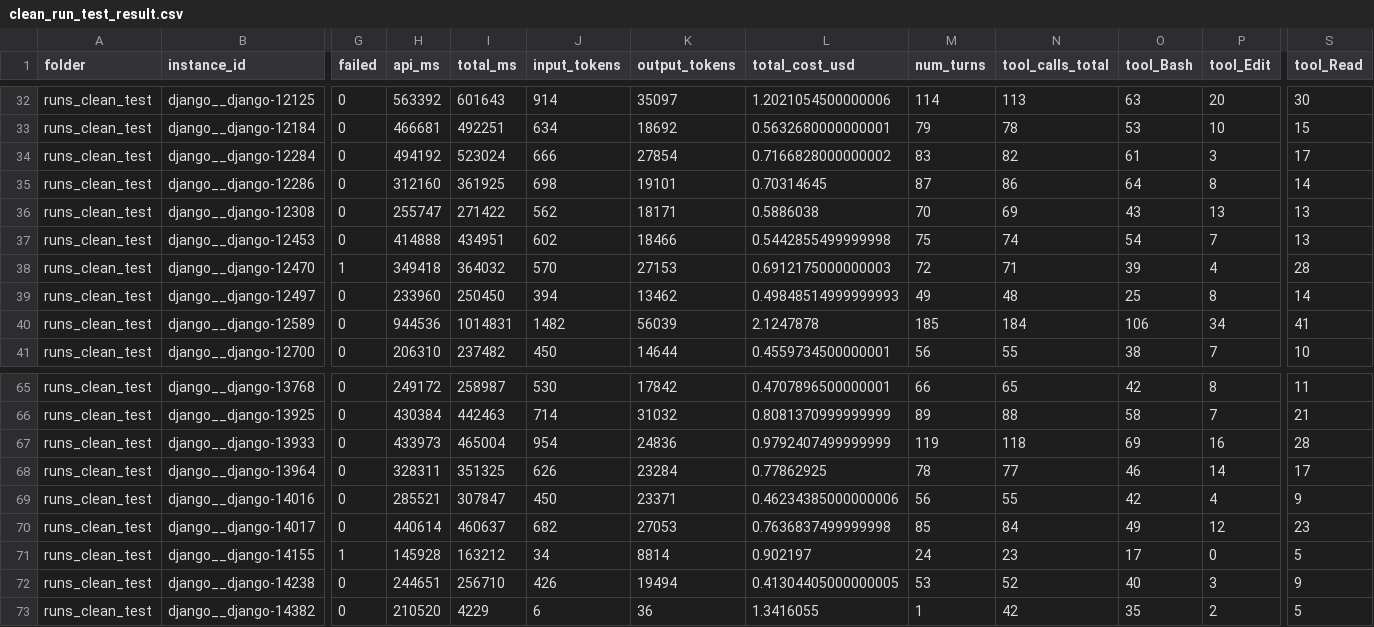
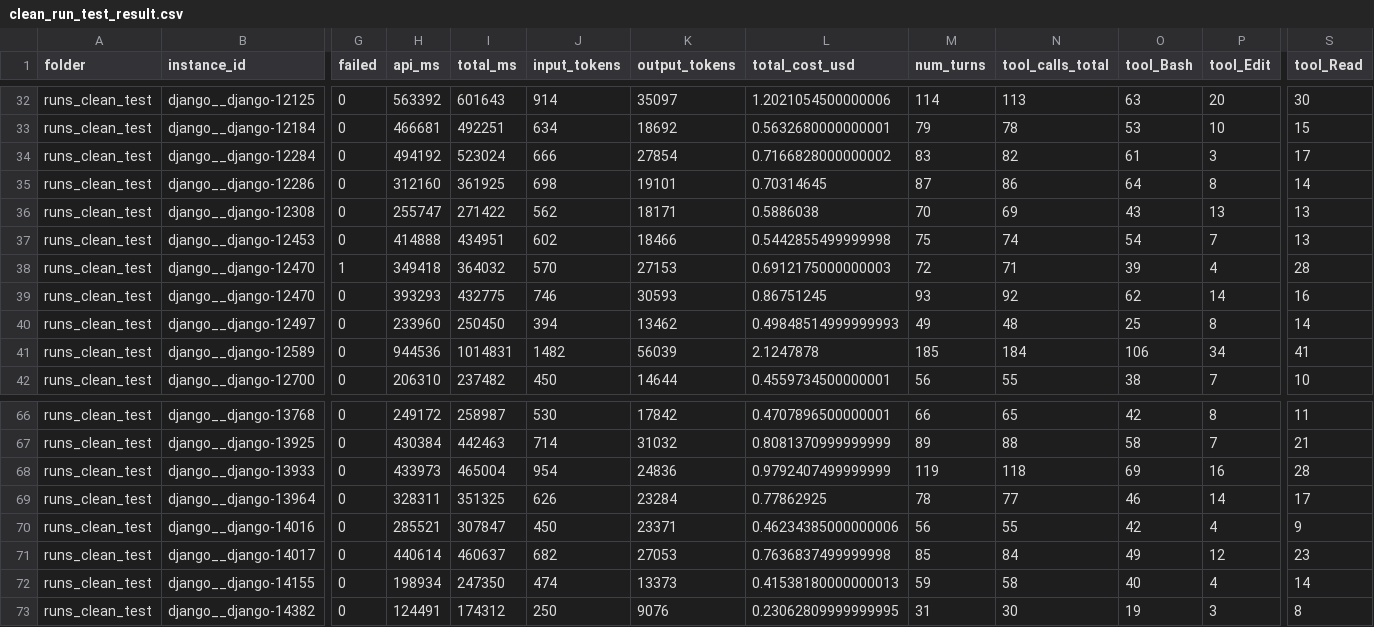
Before and after one commit to Calluking/SWE_Benchmark_Claude, a CSV file: clean_run_test_result.csv, drawn as a sheet; only a part is shown, gaps mark what is left out; removed rows and columns are numbered as before the commit, all else as after; rows hold the shown columns only; the diff covers the shown part only; the diff names each change by its address in the sheet, - before the commit and + after, or states it on an @@ line.

Commit message:
updated results

```diff
--- a/clean_run_test_result.csv
+++ b/clean_run_test_result.csv
+row 39: runs_clean_test | django__django-12470 | 0 | 393293 | 432775 | 746 | 30593 | 0.86751245 | 93 | 92 | 62 | 14 | 16
-G72 (failed): 1
+G72 (failed): 0
-H72 (api_ms): 145928
+H72 (api_ms): 198934
-I72 (total_ms): 163212
+I72 (total_ms): 247350
-J72 (input_tokens): 34
+J72 (input_tokens): 474
-K72 (output_tokens): 8814
+K72 (output_tokens): 13373
-L72 (total_cost_usd): 0.902197
+L72 (total_cost_usd): 0.41538180000000013
-M72 (num_turns): 24
+M72 (num_turns): 59
-N72 (tool_calls_total): 23
+N72 (tool_calls_total): 58
-O72 (tool_Bash): 17
+O72 (tool_Bash): 40
-P72 (tool_Edit): 0
+P72 (tool_Edit): 4
-S72 (tool_Read): 5
+S72 (tool_Read): 14
-row 72: runs_clean_test | django__django-14238 | 0 | 244651 | 256710 | 426 | 19494 | 0.41304405000000005 | 53 | 52 | 40 | 3 | 9
-H73 (api_ms): 210520
+H73 (api_ms): 124491
-I73 (total_ms): 4229
+I73 (total_ms): 174312
-J73 (input_tokens): 6
+J73 (input_tokens): 250
-K73 (output_tokens): 36
+K73 (output_tokens): 9076
-L73 (total_cost_usd): 1.3416055
+L73 (total_cost_usd): 0.23062809999999995
-M73 (num_turns): 1
+M73 (num_turns): 31
-N73 (tool_calls_total): 42
+N73 (tool_calls_total): 30
-O73 (tool_Bash): 35
+O73 (tool_Bash): 19
-P73 (tool_Edit): 2
+P73 (tool_Edit): 3
-S73 (tool_Read): 5
+S73 (tool_Read): 8
```
Also changed, not shown: 1 added row and 70 edited cells elsewhere in this file, 2 other files.
